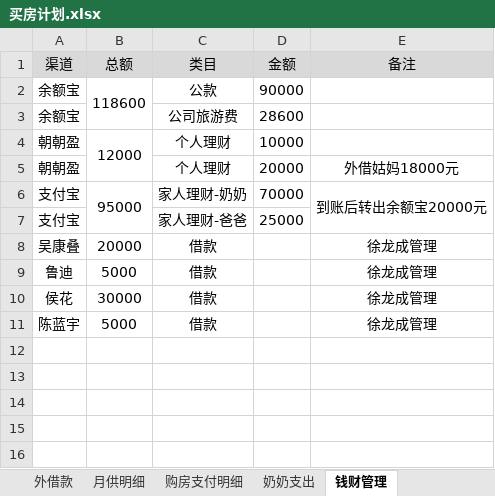
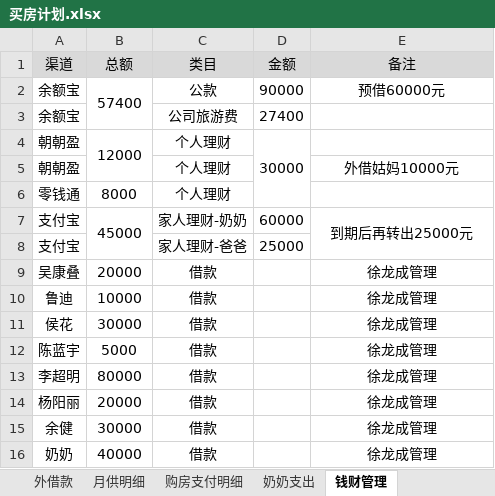
Before and after one commit to lisixinyanni/work-on-amazon, an Excel workbook: 买房计划.xlsx, sheet 钱财管理, drawn as a sheet; values as stored, in another font and other column widths than the file's, no borders; addresses are those after the commit; the diff names each change by its address in the sheet, - before the commit and + after, or states it on an @@ line.

```diff
--- a/买房计划.xlsx (sheet 钱财管理)
+++ b/买房计划.xlsx (sheet 钱财管理)
-B2 (总额): 118600
+B2 (总额): 57400
-E2 (备注): (empty)
+E2 (备注): 预借60000元
-D3 (金额): 28600
+D3 (金额): 27400
-D4 (金额): 10000
+D4 (金额): 30000
+D4:D6 merged
-D5 (金额): 20000
+D5 (金额): (empty)
-E5 (备注): 外借姑妈18000元
+E5 (备注): 外借姑妈10000元
+row 6: 零钱通 | 8000 | 个人理财
-B7 (总额): 95000
+B7 (总额): 45000
-D7 (金额): 70000
+D7 (金额): 60000
-E7 (备注): 到账后转出余额宝20000元
+E7 (备注): 到期后再转出25000元
-B10 (总额): 5000
+B10 (总额): 10000
+row 13: 李超明 | 80000 | 借款 |  | 徐龙成管理
+row 14: 杨阳丽 | 20000 | 借款 |  | 徐龙成管理
+row 15: 余健 | 30000 | 借款 |  | 徐龙成管理
+row 16: 奶奶 | 40000 | 借款 |  | 徐龙成管理
```
Also changed, not shown: sheet 外借款, sheet 奶奶支出, formulas that keep their value.
